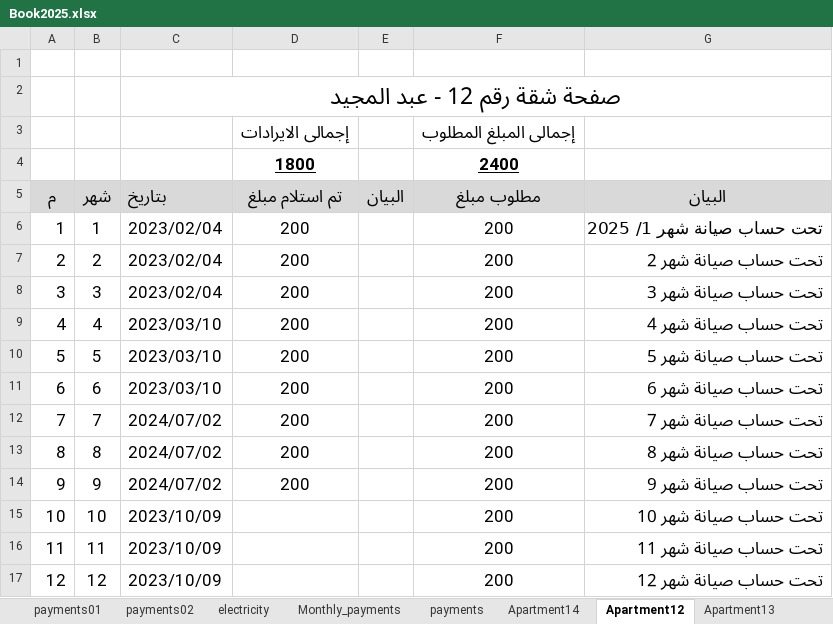
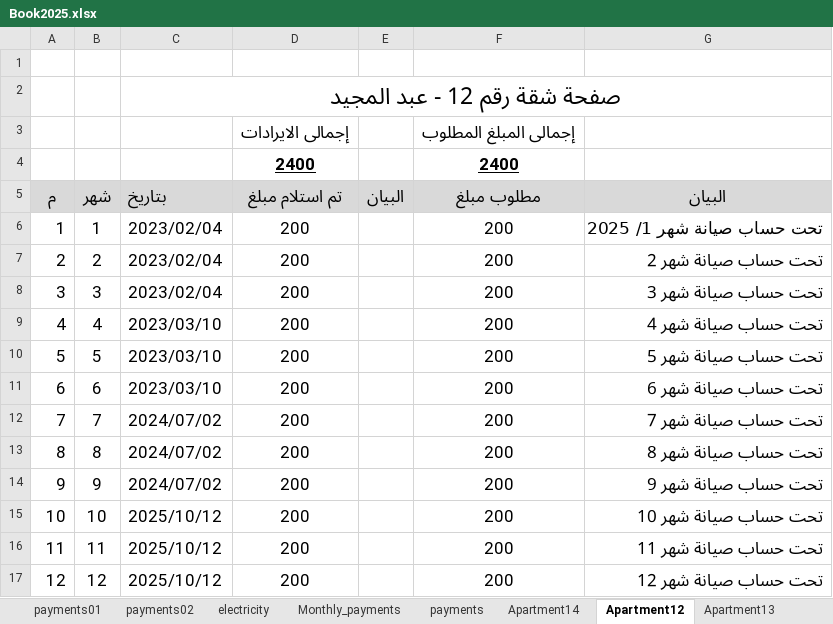
Before and after one commit to lamiaabakry1/seyana2024, an Excel workbook: Book2025.xlsx, sheet Apartment12, drawn as a sheet; values as stored, in another font and other column widths than the file's, no borders; the diff names each change by its address in the sheet, - before the commit and + after, or states it on an @@ line.

```diff
--- a/Book2025.xlsx (sheet Apartment12)
+++ b/Book2025.xlsx (sheet Apartment12)
-D4 (تم استلام مبلغ): 1800
+D4 (تم استلام مبلغ): 2400
-C15:C17 (بتاريخ): 2023/10/09
+C15:C17 (بتاريخ): 2025/10/12
-D15:D17 (تم استلام مبلغ): (empty)
+D15:D17 (تم استلام مبلغ): 200
```
Also changed, not shown: sheet incomes, sheet Apartment2, sheet Monthly_payments, sheet balance, sheet payments, charts or pictures.
